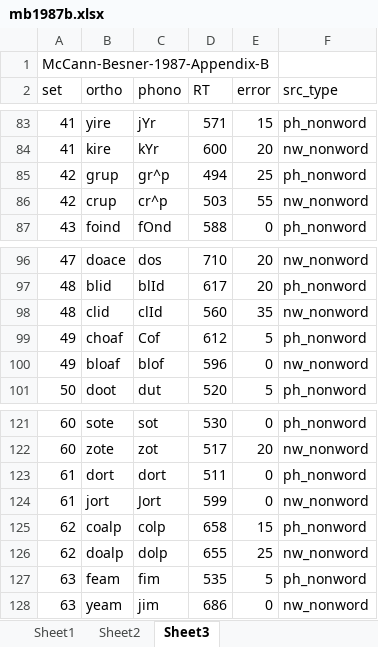
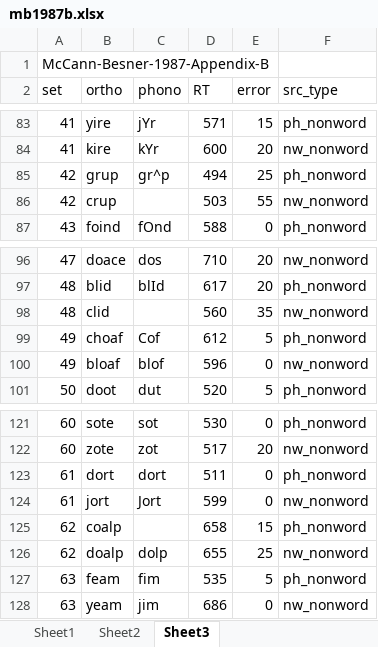
Before and after one commit to davebraze/FDBwordsets, an Excel workbook: inst/extdata/mb1987b.xlsx, sheet Sheet3, drawn as a sheet; only a part is shown, gaps mark what is left out; values as stored, in another font and other column widths than the file's, no borders; the diff names each change by its address in the sheet, - before the commit and + after, or states it on an @@ line.

```diff
--- a/inst/extdata/mb1987b.xlsx (sheet Sheet3)
+++ b/inst/extdata/mb1987b.xlsx (sheet Sheet3)
-C86 (phono): cr^p
+C86 (phono): (empty)
-C98 (phono): clId
+C98 (phono): (empty)
-C125 (phono): colp
+C125 (phono): (empty)
```
Also changed, not shown: sheet Sheet1, inst/extdata/g1979a1.xlsx, inst/extdata/g1979a2.xlsx, 4 other files.
